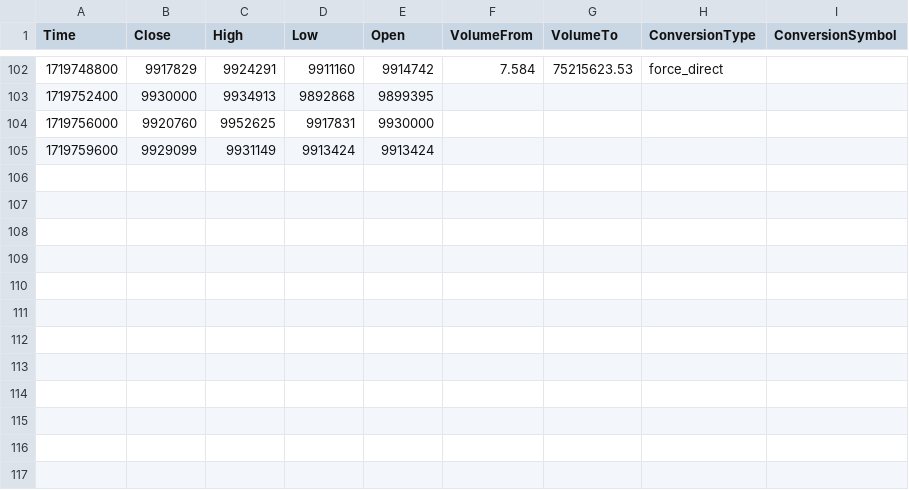
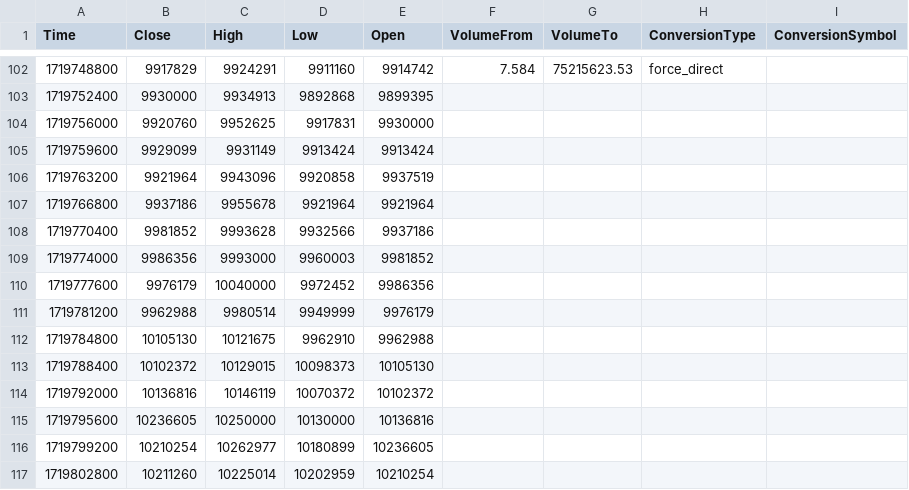
Before and after one commit to jcm2512/057_bitflyer_python, a CSV file: docs/data.csv, drawn as a sheet; only a part is shown, gaps mark what is left out.

```diff
--- a/docs/data.csv
+++ b/docs/data.csv
@@ -105 +105,13 @@ Time,Close,High,Low,Open,VolumeFrom,VolumeTo,ConversionType,ConversionSymbol
 1719759600,9929099,9931149,9913424,9913424,,,,
+1719763200,9921964,9943096,9920858,9937519,,,,
+1719766800,9937186,9955678,9921964,9921964,,,,
+1719770400,9981852,9993628,9932566,9937186,,,,
+1719774000,9986356,9993000,9960003,9981852,,,,
+1719777600,9976179,10040000,9972452,9986356,,,,
+1719781200,9962988,9980514,9949999,9976179,,,,
+1719784800,10105130,10121675,9962910,9962988,,,,
+1719788400,10102372,10129015,10098373,10105130,,,,
+1719792000,10136816,10146119,10070372,10102372,,,,
+1719795600,10236605,10250000,10130000,10136816,,,,
+1719799200,10210254,10262977,10180899,10236605,,,,
+1719802800,10211260,10225014,10202959,10210254,,,,
```
Also changed, not shown: docs/ema_data.csv, docs/heikin_ashi.csv, 1 other file.
